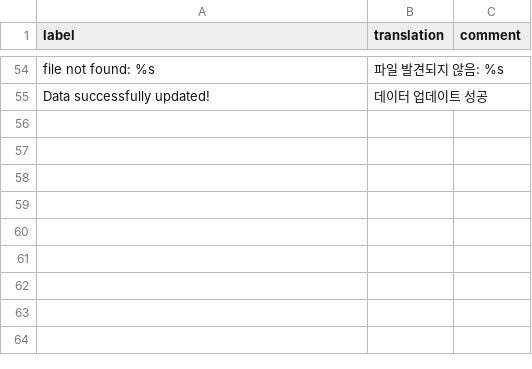
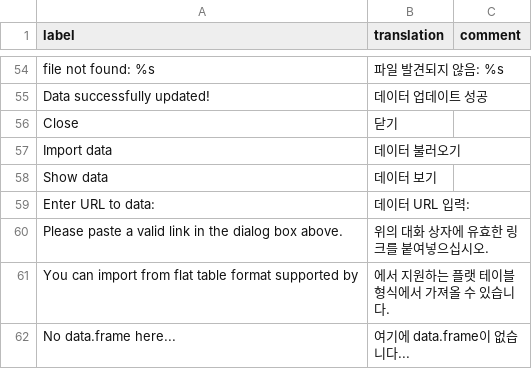
Before and after one commit to dreamRs/datamods, a CSV file: inst/i18n/kr.csv, drawn as a sheet; only a part is shown, gaps mark what is left out; the diff names each change by its address in the sheet, - before the commit and + after, or states it on an @@ line.

Commit message:
i18n: added missing korean labels

```diff
--- a/inst/i18n/kr.csv
+++ b/inst/i18n/kr.csv
+row 56: Close | 닫기
+row 57: Import data | 데이터 불러오기
+row 58: Show data | 데이터 보기
+row 59: Enter URL to data: | 데이터 URL 입력:
+row 60: Please paste a valid link in the dialog box above. | 위의 대화 상자에 유효한 링크를 붙여넣으십시오.
+row 61: You can import from flat table format supported by | 에서 지원하는 플랫 테이블 형식에서 가져올 수 있습니다.
+row 62: No data.frame here... | 여기에 data.frame이 없습니다...
```
